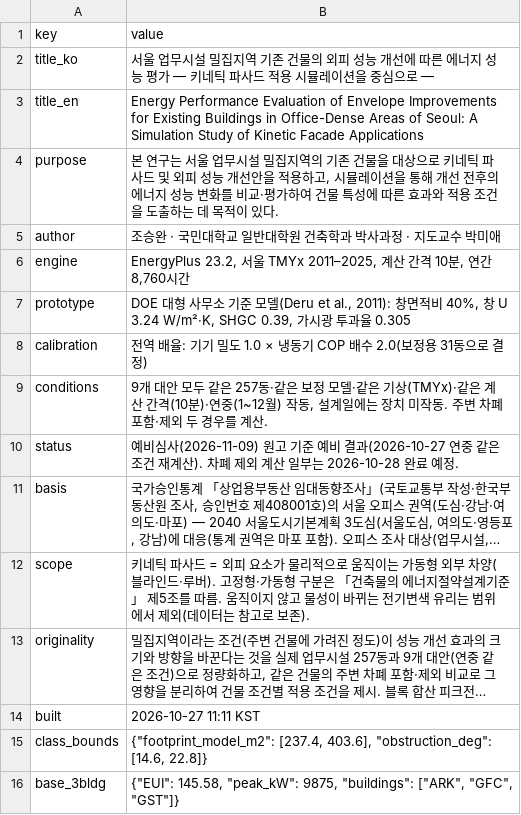
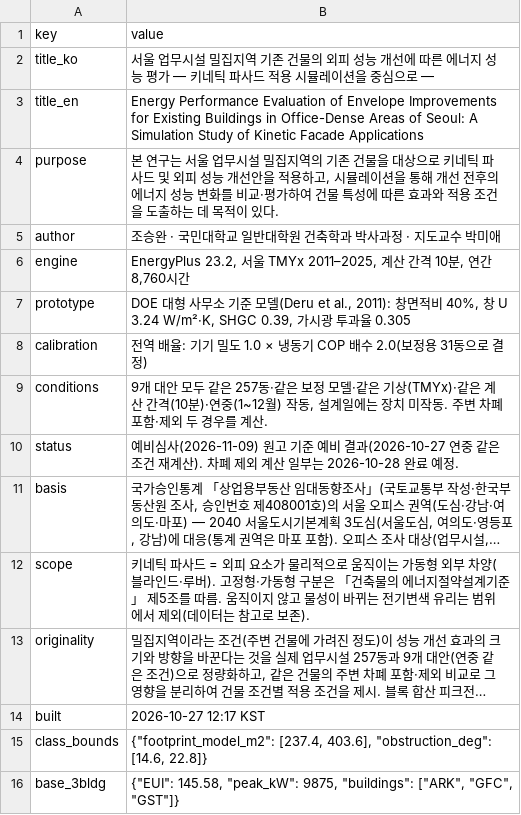
Before and after one commit to m48a2c999-svg/badtm, a CSV file: data/db/csv/meta.csv, drawn as a sheet; long unchanged cells end in …; the diff names each change by its address in the sheet, - before the commit and + after, or states it on an @@ line.

```diff
--- a/data/db/csv/meta.csv
+++ b/data/db/csv/meta.csv
-B14 (value): 2026-10-27 11:11 KST
+B14 (value): 2026-10-27 12:17 KST
```
Also changed, not shown: 5 other files.
